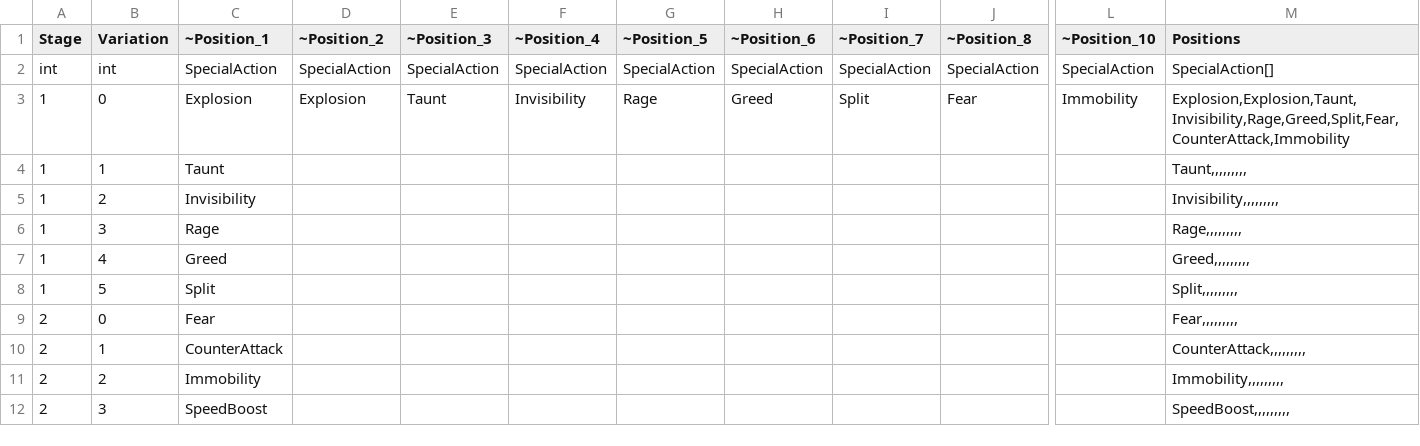
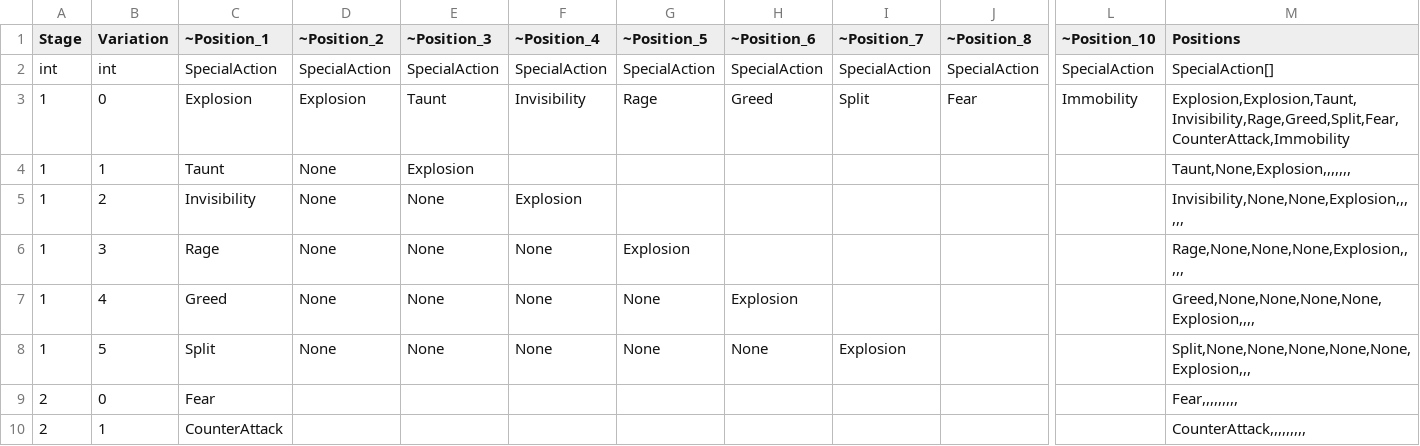
Before and after one commit to seungho6858/TakiLand, a CSV file: Tables/Formation.csv, drawn as a sheet; only a part is shown, gaps mark what is left out; the shorter side is filled out with more unchanged rows; the diff names each change by its address in the sheet, - before the commit and + after, or states it on an @@ line.

```diff
--- a/Tables/Formation.csv
+++ b/Tables/Formation.csv
-D4:D8 (~Position_2): (empty)
+D4:D8 (~Position_2): None
-E4 (~Position_3): (empty)
+E4 (~Position_3): Explosion
-M4 (Positions): Taunt,,,,,,,,,
+M4 (Positions): Taunt,None,Explosion,,,,,,,
-E5:E8 (~Position_3): (empty)
+E5:E8 (~Position_3): None
-F5 (~Position_4): (empty)
+F5 (~Position_4): Explosion
-M5 (Positions): Invisibility,,,,,,,,,
+M5 (Positions): Invisibility,None,None,Explosion,,,,,,
-F6:F8 (~Position_4): (empty)
+F6:F8 (~Position_4): None
-G6 (~Position_5): (empty)
+G6 (~Position_5): Explosion
-M6 (Positions): Rage,,,,,,,,,
+M6 (Positions): Rage,None,None,None,Explosion,,,,,
-G7:G8 (~Position_5): (empty)
+G7:G8 (~Position_5): None
-H7 (~Position_6): (empty)
+H7 (~Position_6): Explosion
-M7 (Positions): Greed,,,,,,,,,
+M7 (Positions): Greed,None,None,None,None,Explosion,,,,
-H8 (~Position_6): (empty)
+H8 (~Position_6): None
-I8 (~Position_7): (empty)
+I8 (~Position_7): Explosion
-M8 (Positions): Split,,,,,,,,,
+M8 (Positions): Split,None,None,None,None,None,Explosion,,,
```
Also changed, not shown: Tables/Ability.csv, 28 other files.
